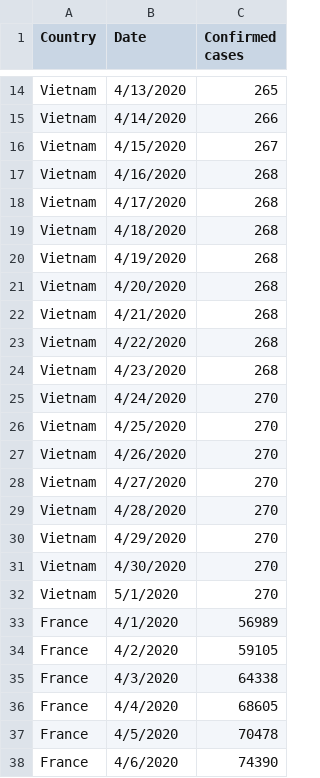
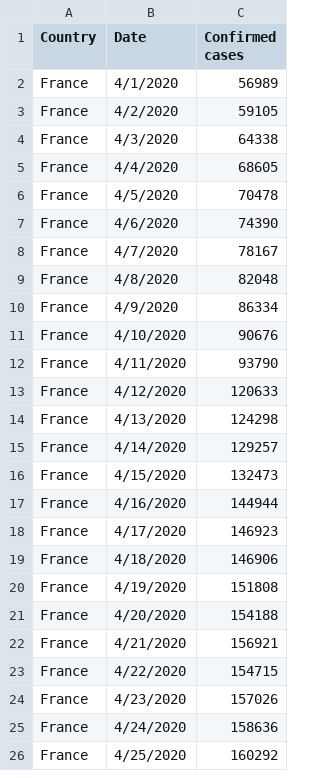
Before and after one commit to nngockhanhh/dsdv, a CSV file: covid-19.csv, drawn as a sheet; only a part is shown, gaps mark what is left out; the shorter side is filled out with more unchanged rows; the diff covers the shown part only; the diff names each change by its address in the sheet, - before the commit and + after, or states it on an @@ line.

Commit message:
Update covid-19.csv

```diff
--- a/covid-19.csv
+++ b/covid-19.csv
-row 14: Vietnam | 4/13/2020 | 265
-row 15: Vietnam | 4/14/2020 | 266
-row 16: Vietnam | 4/15/2020 | 267
-row 17: Vietnam | 4/16/2020 | 268
-row 18: Vietnam | 4/17/2020 | 268
-row 19: Vietnam | 4/18/2020 | 268
-row 20: Vietnam | 4/19/2020 | 268
-row 21: Vietnam | 4/20/2020 | 268
-row 22: Vietnam | 4/21/2020 | 268
-row 23: Vietnam | 4/22/2020 | 268
-row 24: Vietnam | 4/23/2020 | 268
-row 25: Vietnam | 4/24/2020 | 270
-row 26: Vietnam | 4/25/2020 | 270
-row 27: Vietnam | 4/26/2020 | 270
-row 28: Vietnam | 4/27/2020 | 270
-row 29: Vietnam | 4/28/2020 | 270
-row 30: Vietnam | 4/29/2020 | 270
-row 31: Vietnam | 4/30/2020 | 270
-row 32: Vietnam | 5/1/2020 | 270
```
Also changed, not shown: 12 removed rows elsewhere in this file.
